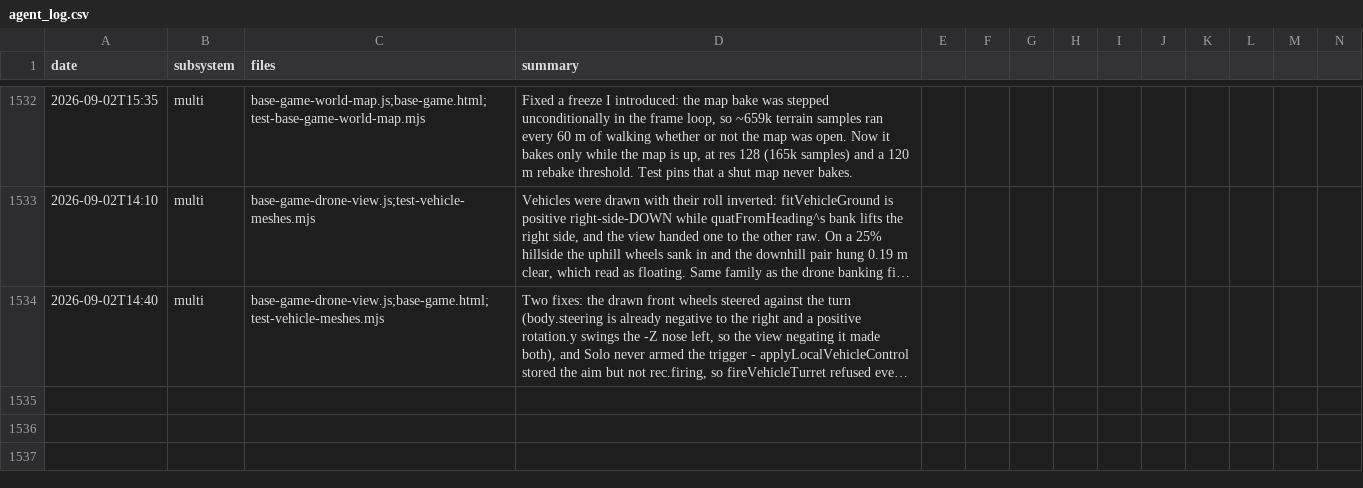
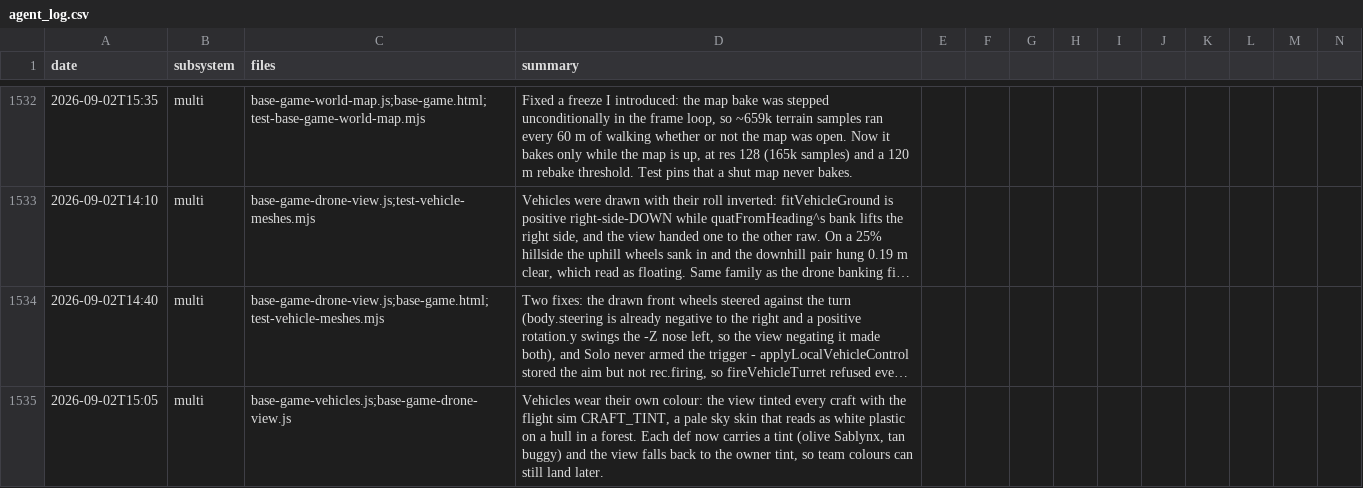
Before and after one commit to msankofa/workshop-webgpu, a CSV file: agent_log.csv, drawn as a sheet; only a part is shown, gaps mark what is left out; long unchanged cells end in …; rows hold the shown columns only; the diff names each change by its address in the sheet, - before the commit and + after, or states it on an @@ line.

```diff
--- a/agent_log.csv
+++ b/agent_log.csv
+row 1535: 2026-09-02T15:05 | multi | base-game-vehicles.js;base-game-drone-view.js | Vehicles wear their own colour: the view tinted every craft with the flight sim CRAFT_TINT, a pale sky skin that reads as white plastic on a hull in a forest. Each def now carries a tint (olive Sablynx, tan buggy) and the view falls back to the owner tint, so team colours can still land later.
```
Also changed, not shown: 2 other files.
